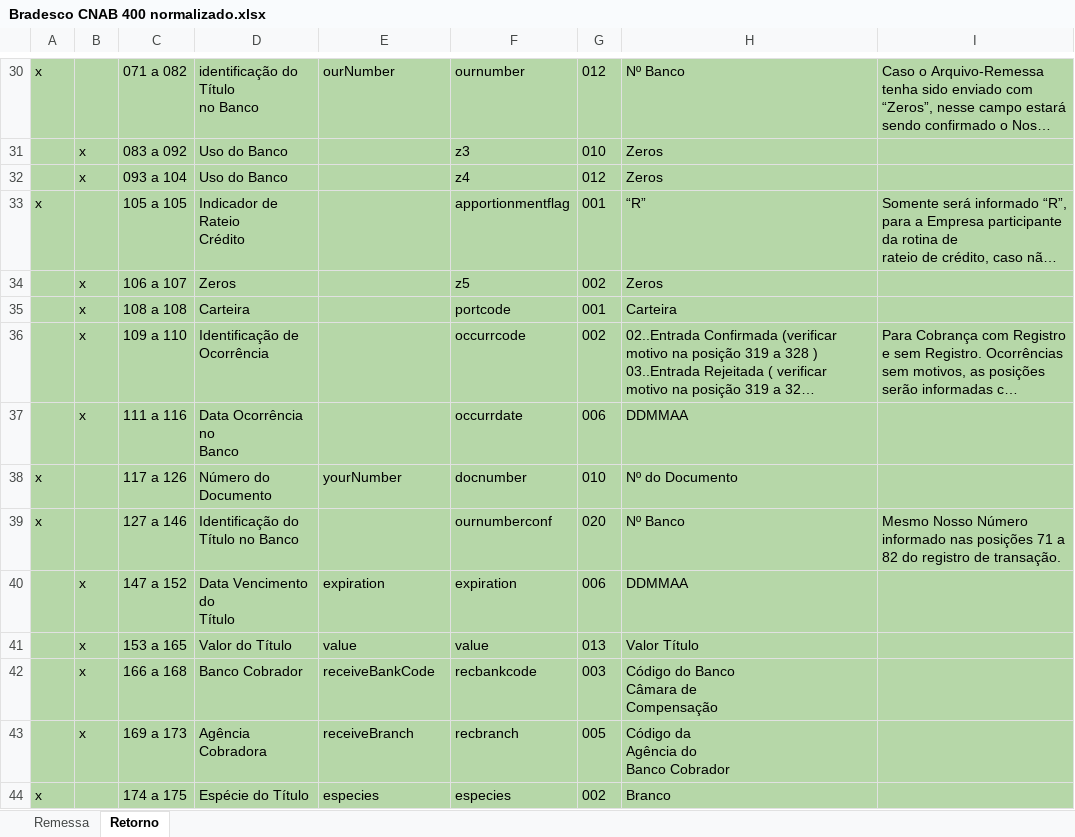
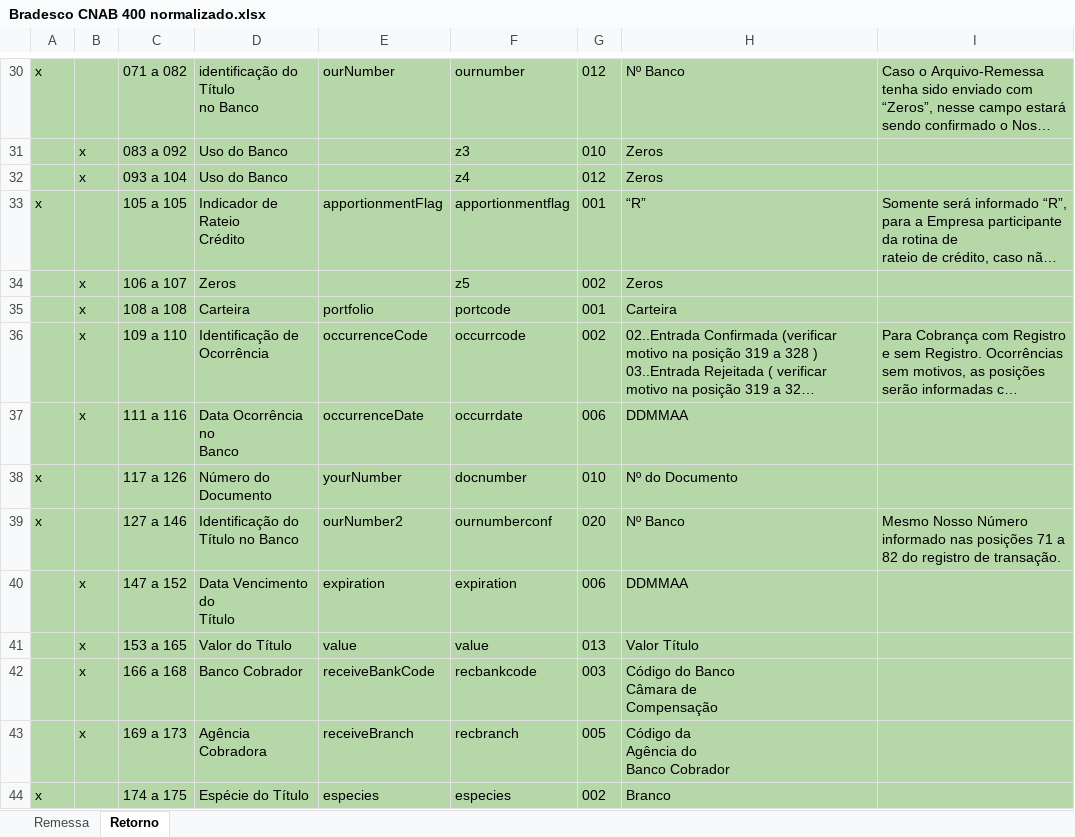
Before and after one commit to naylonkessler/smart-cnab, an Excel workbook: docs/Bradesco CNAB 400 normalizado.xlsx, sheet Retorno, drawn as a sheet; only a part is shown, gaps mark what is left out; long unchanged cells end in …; values as stored, in another font and other column widths than the file's, no borders; the diff covers the shown part only; the diff names each change by its address in the sheet, - before the commit and + after, or states it on an @@ line.

```diff
--- a/docs/Bradesco CNAB 400 normalizado.xlsx (sheet Retorno)
+++ b/docs/Bradesco CNAB 400 normalizado.xlsx (sheet Retorno)
-E33: (empty)
+E33: apportionmentFlag
-E35: (empty)
+E35: portfolio
-E36: (empty)
+E36: occurrenceCode
-E37: (empty)
+E37: occurrenceDate
-E39: (empty)
+E39: ourNumber2
```
Also changed, not shown: 17 edited cells elsewhere in this sheet, docs/Banco do Brasil CNAB 400 Retorno normalizado.xlsx, docs/Santander CNAB 400 normalizado.xlsx.
